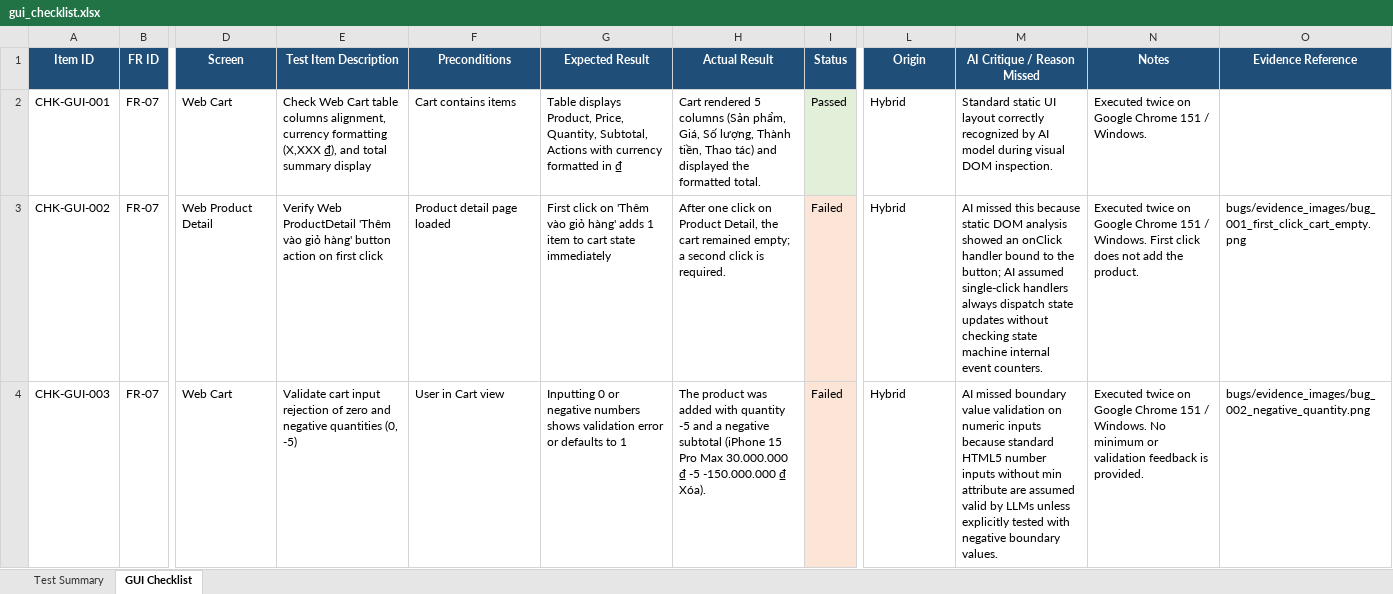
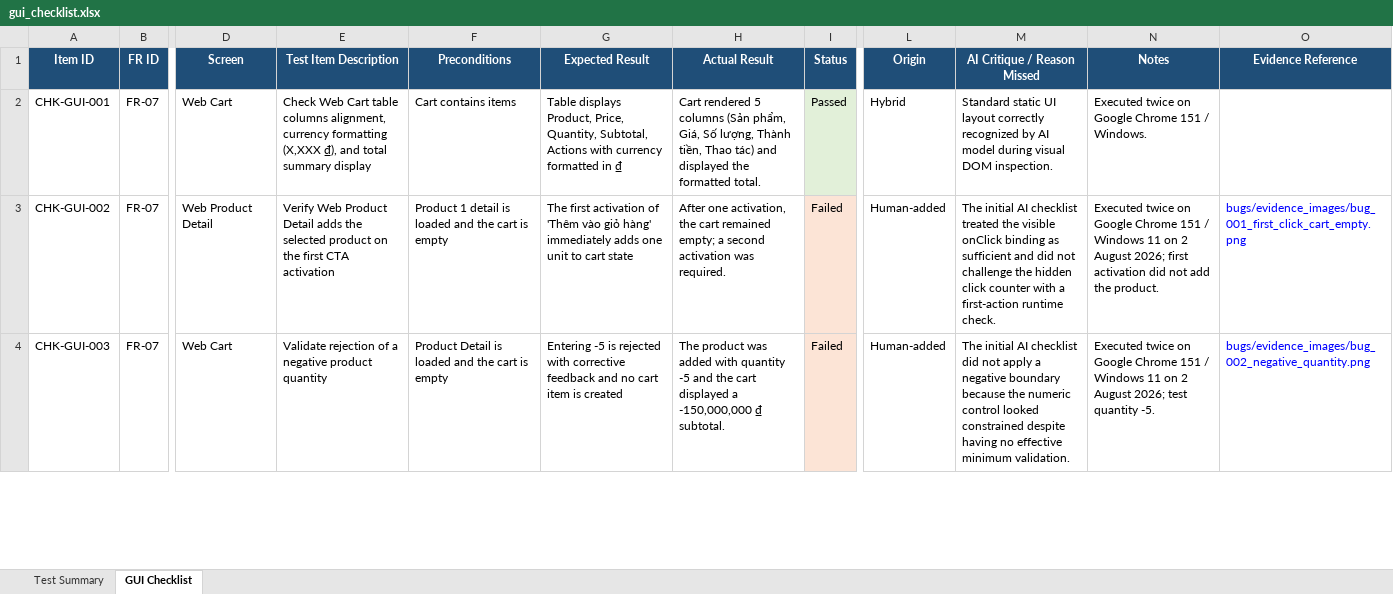
Before and after one commit to KidCute1412/eshop-sut, an Excel workbook: docs/assignments/HW03/deliverables/checklist/gui_checklist.xlsx, sheet GUI Checklist, drawn as a sheet; only a part is shown, gaps mark what is left out; values as stored, in another font and other column widths than the file's, no borders; the diff covers the shown part only; the diff names each change by its address in the sheet, - before the commit and + after, or states it on an @@ line.

Commit message:
test(hw03): finalize submission-ready GUI checklist

```diff
--- a/docs/assignments/HW03/deliverables/checklist/gui_checklist.xlsx (sheet GUI Checklist)
+++ b/docs/assignments/HW03/deliverables/checklist/gui_checklist.xlsx (sheet GUI Checklist)
-E3 (Test Item Description): Verify Web ProductDetail 'Thêm vào giỏ hàng' button action on first click
+E3 (Test Item Description): Verify Web Product Detail adds the selected product on the first CTA activation
-F3 (Preconditions): Product detail page loaded
+F3 (Preconditions): Product 1 detail is loaded and the cart is empty
-G3 (Expected Result): First click on 'Thêm vào giỏ hàng' adds 1 item to cart state immediately
+G3 (Expected Result): The first activation of 'Thêm vào giỏ hàng' immediately adds one unit to cart state
-H3 (Actual Result): After one click on Product Detail, the cart remained empty; a second click is required.
+H3 (Actual Result): After one activation, the cart remained empty; a second activation was required.
-L3:L4 (Origin): Hybrid
+L3:L4 (Origin): Human-added
-M3 (AI Critique / Reason Missed): AI missed this because static DOM analysis showed an onClick handler bound to the button; AI assumed single-click handlers always dispatch state updates without checking state machine internal event counters.
+M3 (AI Critique / Reason Missed): The initial AI checklist treated the visible onClick binding as sufficient and did not challenge the hidden click counter with a first-action runtime check.
-N3 (Notes): …151 / Windows. First click does not add…
+N3 (Notes): …151 / Windows 11 on 2 August 2026; first activation did not add…
-O3:O4 text colour: black
+O3:O4 text colour: #0000FF
-E4 (Test Item Description): Validate cart input rejection of zero and negative quantities (0, -5)
+E4 (Test Item Description): Validate rejection of a negative product quantity
-F4 (Preconditions): User in Cart view
+F4 (Preconditions): Product Detail is loaded and the cart is empty
-G4 (Expected Result): Inputting 0 or negative numbers shows validation error or defaults to 1
+G4 (Expected Result): Entering -5 is rejected with corrective feedback and no cart item is created
-H4 (Actual Result): …-5 and a negative subtotal (iPhone 15 Pro Max 30.000.000 ₫ -5 -150.000.000 ₫ Xóa).
+H4 (Actual Result): …-5 and the cart displayed a -150,000,000 ₫ subtotal.
-M4 (AI Critique / Reason Missed): AI missed boundary value validation on numeric inputs because standard HTML5 number inputs without min attribute are assumed valid by LLMs unless explicitly tested with negative boundary values.
+M4 (AI Critique / Reason Missed): The initial AI checklist did not apply a negative boundary because the numeric control looked constrained despite having no effective minimum validation.
-N4 (Notes): …151 / Windows. No minimum or validation feedback is provided.
+N4 (Notes): …151 / Windows 11 on 2 August 2026; test quantity -5.
```
Also changed, not shown: 195 edited cells and cell formats elsewhere in this sheet, sheet Test Summary, formulas that keep their value, 1 other file.
